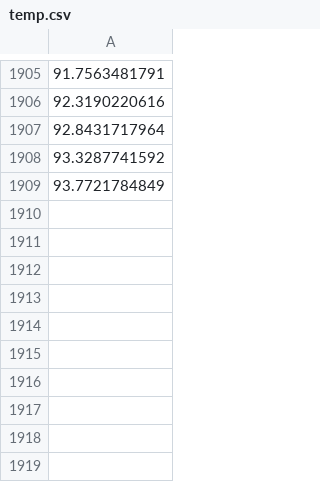
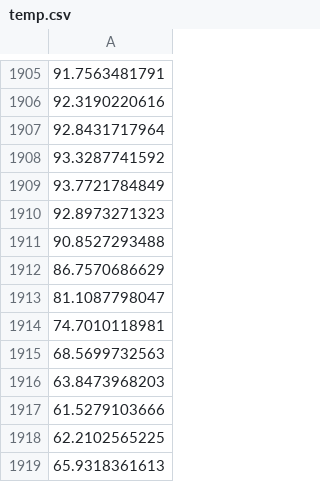
Before and after one commit to KenNewcomb/LJ-Argon, a CSV file: temp.csv, drawn as a sheet; only a part is shown, gaps mark what is left out.

```diff
--- a/temp.csv
+++ b/temp.csv
@@ -1909 +1909,11 @@
 93.7721784849
+92.8973271323
+90.8527293488
+86.7570686629
+81.1087798047
+74.7010118981
+68.5699732563
+63.8473968203
+61.5279103666
+62.2102565225
+65.9318361613
```
Also changed, not shown: 7 other files.
